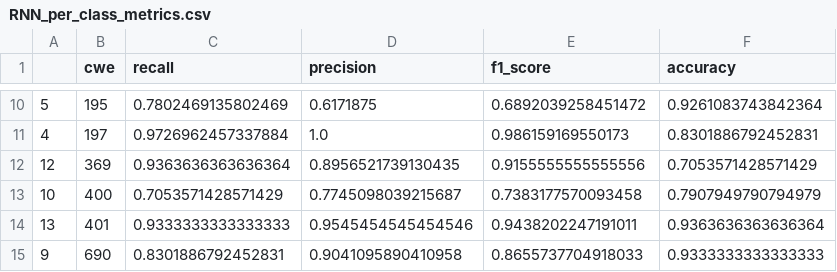
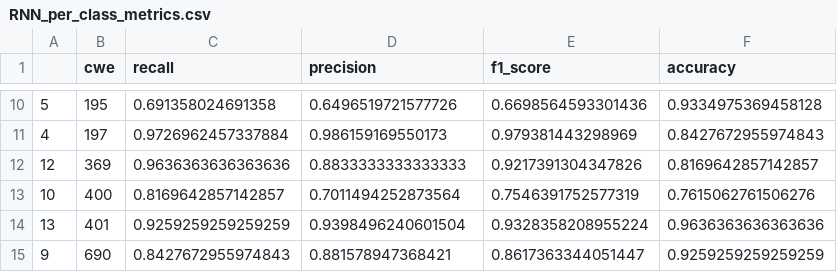
Before and after one commit to ghervias/ml-sast-429, a CSV file: ML-SAST/RNN_per_class_metrics.csv, drawn as a sheet; only a part is shown, gaps mark what is left out; the diff covers the shown part only.

```diff
--- a/ML-SAST/RNN_per_class_metrics.csv
+++ b/ML-SAST/RNN_per_class_metrics.csv
@@ -10,6 +10,6 @@
-5,195,0.7802469135802469,0.6171875,0.6892039258451472,0.9261083743842364
-4,197,0.9726962457337884,1.0,0.986159169550173,0.8301886792452831
-12,369,0.9363636363636364,0.8956521739130435,0.9155555555555556,0.7053571428571429
-10,400,0.7053571428571429,0.7745098039215687,0.7383177570093458,0.7907949790794979
-13,401,0.9333333333333333,0.9545454545454546,0.9438202247191011,0.9363636363636364
-9,690,0.8301886792452831,0.9041095890410958,0.8655737704918033,0.9333333333333333
+5,195,0.691358024691358,0.6496519721577726,0.6698564593301436,0.9334975369458128
+4,197,0.9726962457337884,0.986159169550173,0.979381443298969,0.8427672955974843
+12,369,0.9636363636363636,0.8833333333333333,0.9217391304347826,0.8169642857142857
+10,400,0.8169642857142857,0.7011494252873564,0.7546391752577319,0.7615062761506276
+13,401,0.9259259259259259,0.9398496240601504,0.9328358208955224,0.9636363636363636
+9,690,0.8427672955974843,0.881578947368421,0.8617363344051447,0.9259259259259259
```
Also changed, not shown: 31 edited cells elsewhere in this file, ML-SAST/RNN_per_class_metrics_100epoch.csv, 5 other files.
